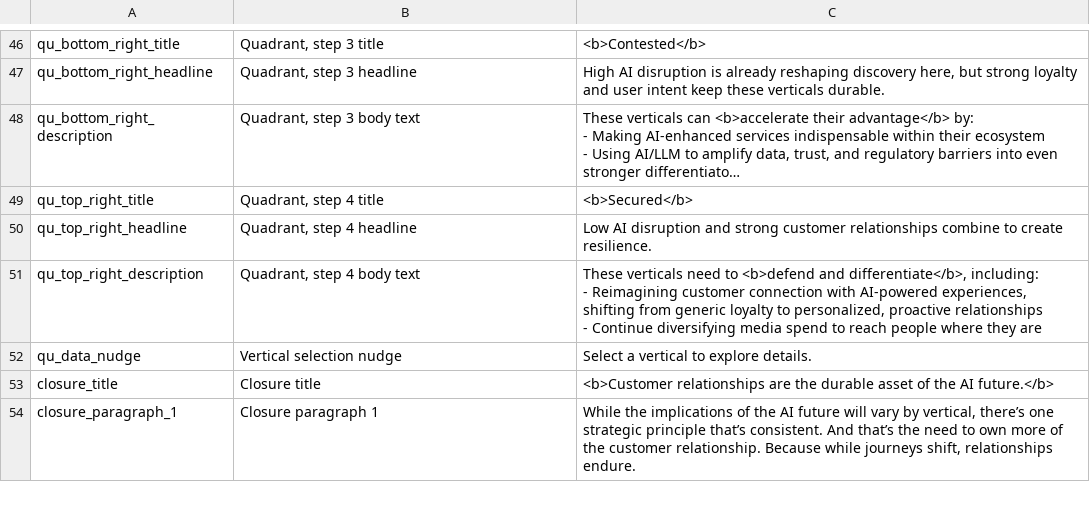
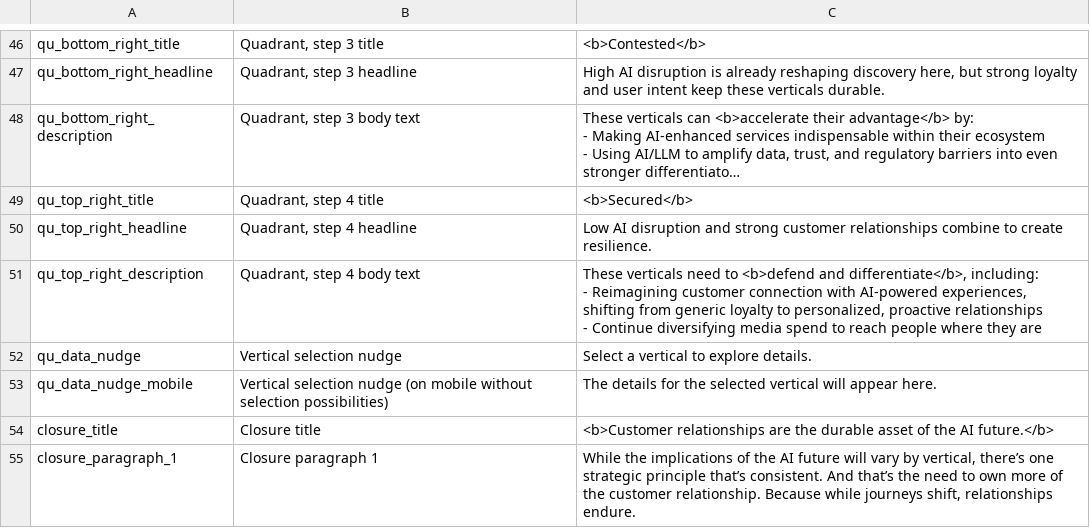
Before and after one commit to parabolestudio/molocobcgreport, a CSV file: public/data/mainCopy.csv, drawn as a sheet; only a part is shown, gaps mark what is left out; long unchanged cells end in ….

Commit message:
Adjusted mobile chart nudge

```diff
--- a/public/data/mainCopy.csv
+++ b/public/data/mainCopy.csv
@@ -82,2 +82,3 @@ qu_top_right_description,"Quadrant, step 4 body text","These verticals need to <
 qu_data_nudge,Vertical selection nudge,Select a vertical to explore details.
+qu_data_nudge_mobile,Vertical selection nudge (on mobile without selection possibilities),The details for the selected vertical will appear here.
 closure_title,Closure title,<b>Customer relationships are the durable asset of the AI future.</b>
```
Also changed, not shown: 6 other files.
